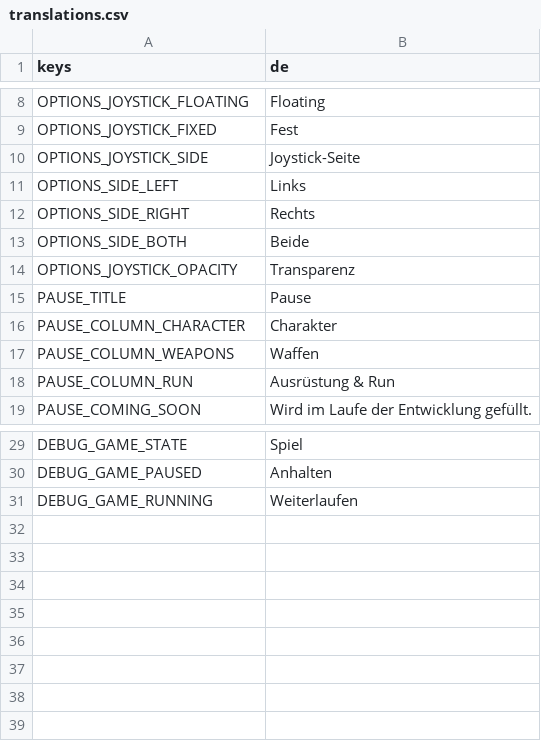
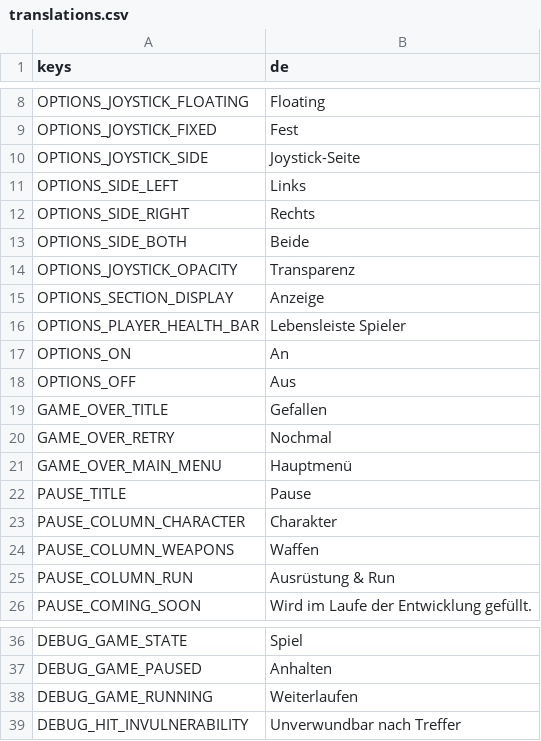
Before and after one commit to Slydee23/android-bullet-heaven, a CSV file: localization/translations.csv, drawn as a sheet; only a part is shown, gaps mark what is left out; the diff names each change by its address in the sheet, - before the commit and + after, or states it on an @@ line.

```diff
--- a/localization/translations.csv
+++ b/localization/translations.csv
+row 15: OPTIONS_SECTION_DISPLAY | Anzeige
+row 16: OPTIONS_PLAYER_HEALTH_BAR | Lebensleiste Spieler
+row 17: OPTIONS_ON | An
+row 18: OPTIONS_OFF | Aus
+row 19: GAME_OVER_TITLE | Gefallen
+row 20: GAME_OVER_RETRY | Nochmal
+row 21: GAME_OVER_MAIN_MENU | Hauptmenü
+row 39: DEBUG_HIT_INVULNERABILITY | Unverwundbar nach Treffer
```
Also changed, not shown: 24 other files.
